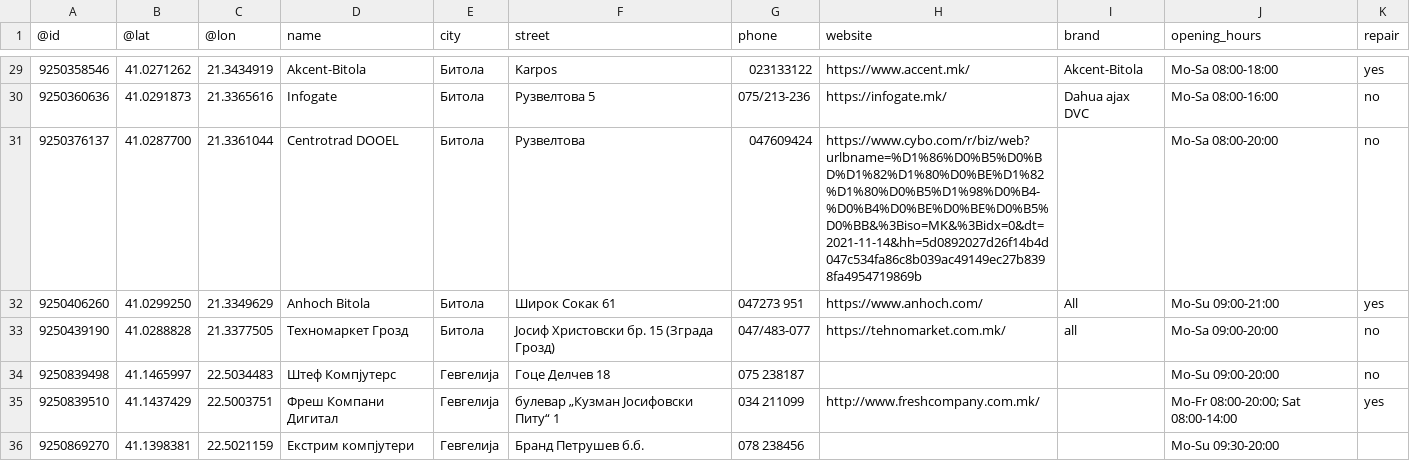
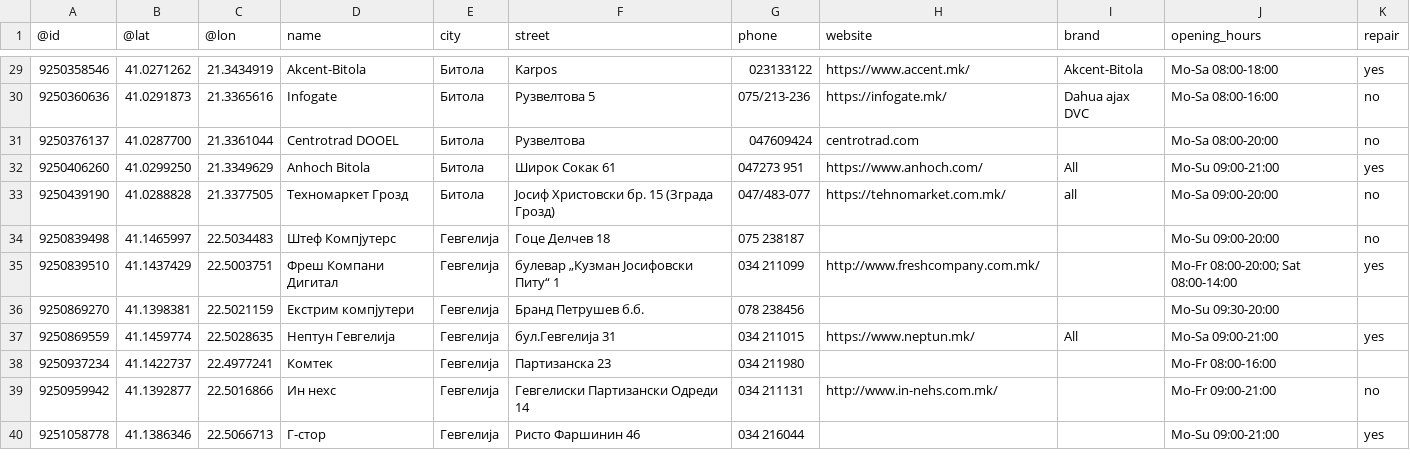
Before and after one commit to angelajanevska/Dizajn-i-arhitektura-na-softver, a CSV file: Domashna 1/podatoci/data.csv, drawn as a sheet; only a part is shown, gaps mark what is left out; the shorter side is filled out with more unchanged rows.

Commit message:
Domashna 1

```diff
--- a/Domashna 1/podatoci/data.csv
+++ b/Domashna 1/podatoci/data.csv
@@ -30,3 +30,3 @@
 9250360636,41.0291873,21.3365616,Infogate,Битола,Рузвелтова 5,075/213-236,https://infogate.mk/,Dahua  ajax  DVC,Mo-Sa 08:00-16:00,no
-9250376137,41.0287700,21.3361044,Centrotrad DOOEL,Битола,Рузвелтова,047609424,https://www.cybo.com/r/biz/web?urlbname=%D1%86%D0%B5%D0%BD%D1%82%D1%80%D0%BE%D1%82%D1%80%D0%B5%D1%98%D0%B4-%D0%B4%D0%BE%D0%BE%D0%B5%D0%BB&%3Biso=MK&%3Bidx=0&dt=2021-11-14&hh=5d0892027d26f14b4d047c534fa86c8b039ac49149ec27b8398fa4954719869b,,Mo-Sa 08:00-20:00,no
+9250376137,41.0287700,21.3361044,Centrotrad DOOEL,Битола,Рузвелтова,047609424,centrotrad.com,,Mo-Sa 08:00-20:00,no
 9250406260,41.0299250,21.3349629,Anhoch Bitola,Битола,Широк Сокак 61,047273 951,https://www.anhoch.com/,All,Mo-Su 09:00-21:00,yes
```
